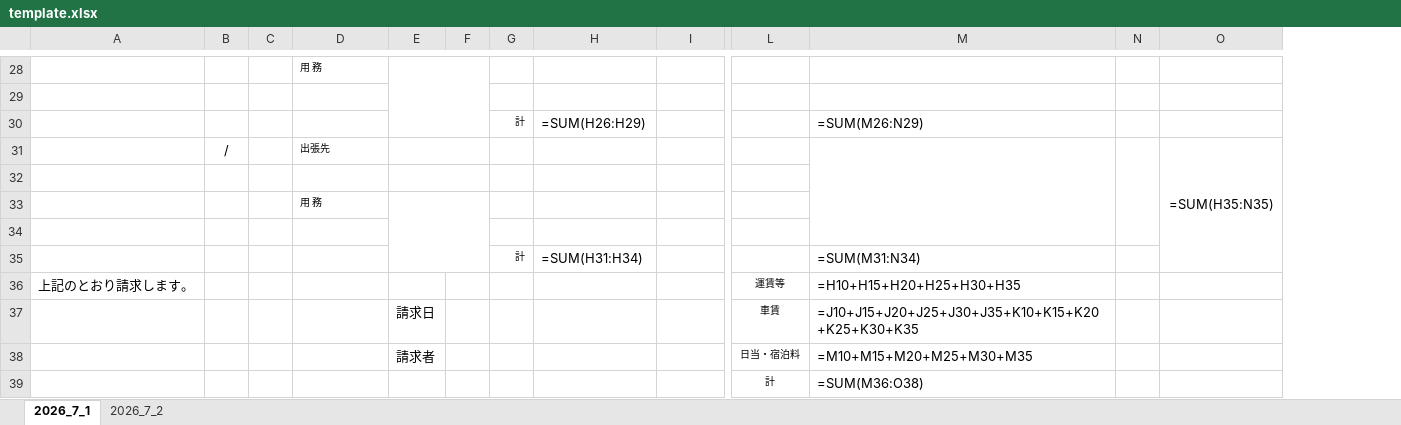
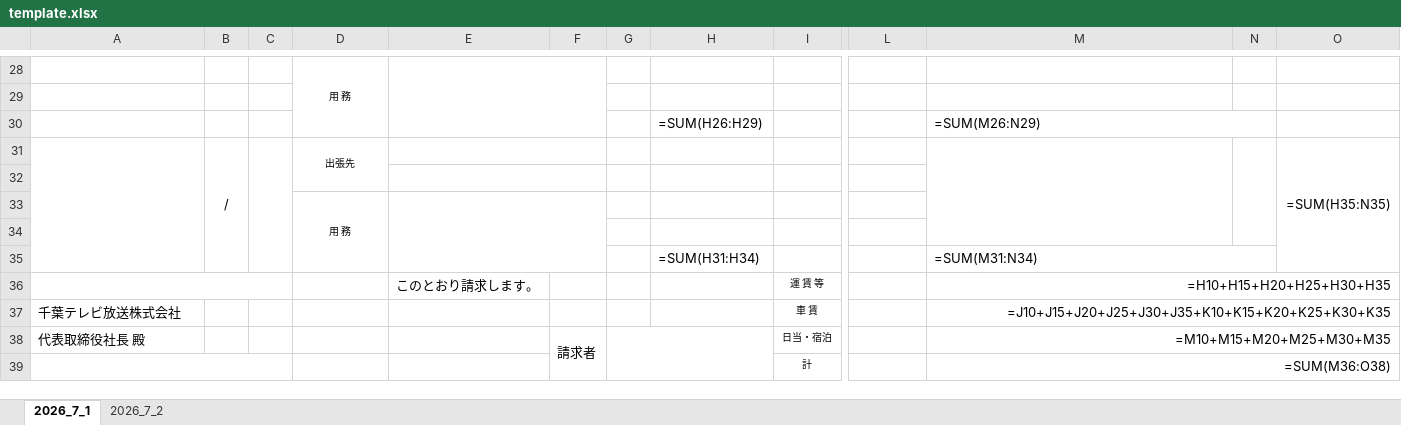
Before and after one commit to naotakars5-create/-, an Excel workbook: templates/template.xlsx, sheet 2026_7_1, drawn as a sheet; only a part is shown, gaps mark what is left out; values as stored, in another font and other column widths than the file's, no borders; formulas without a stored value are shown as written; removed rows and columns are numbered as before the commit, all else as after; rows hold the shown columns only; the diff covers the shown part only; the diff names each change by its address in the sheet, - before the commit and + after, or states it on an @@ line.

```diff
--- a/templates/template.xlsx (sheet 2026_7_1)
+++ b/templates/template.xlsx (sheet 2026_7_1)
+column E, empty
-column F, empty
-D28 alignment: left
+D28 alignment: center
+D28:D30 merged
-E28:F30 merged
-G30: 計
+G30: (empty)
+M30:N30 merged
+A31:A35 merged
+B31:B35 merged
+C31:C35 merged
-D31 alignment: left
+D31 alignment: center
+D31:D32 merged
-E31:F31 merged
-E32:F32 merged
-D33 alignment: left
+D33 alignment: center
+D33:D35 merged
-E33:F35 merged
-G35: 計
+G35: (empty)
+M35:N35 merged
-row 36: 上記のとおり請求します。 |  |  |  |  |  |  |  |  | 運賃等 | =H10+H15+H20+H25+H30+H35
-row 37:  |  |  |  | 請求日 |  |  |  |  | 車賃 | =J10+J15+J20+J25+J30+J35+K10+K15+K20+K25+K30+K35
-row 38:  |  |  |  | 請求者 |  |  |  |  | 日当・宿泊料 | =M10+M15+M20+M25+M30+M35
-row 39:  |  |  |  |  |  |  |  |  | 計 | =SUM(M36:O38)
+row 36:  |  |  |  | このとおり請求します。 |  |  |  | 運 賃 等 |  | =H10+H15+H20+H25+H30+H35
+row 37: 千葉テレビ放送株式会社 |  |  |  |  |  |  |  | 車 賃 |  | =J10+J15+J20+J25+J30+J35+K10+K15+K20+K25+K30+K35
+row 38: 代表取締役社長 殿 |  |  |  |  | 請求者 |  |  | 日当・宿泊 |  | =M10+M15+M20+M25+M30+M35
+row 39:  |  |  |  |  |  |  |  | 計 |  | =SUM(M36:O38)
```
Also changed, not shown: 3 added rows, 3 removed rows, 4 edited cells, cell formats and merged cells elsewhere in this sheet, sheet 2026_7_2, 5 other files.
